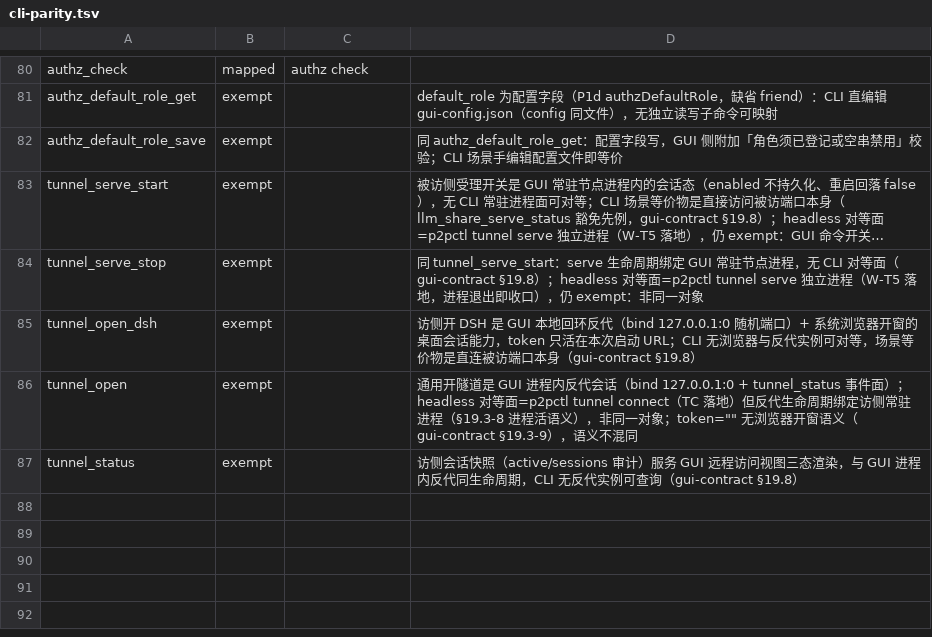
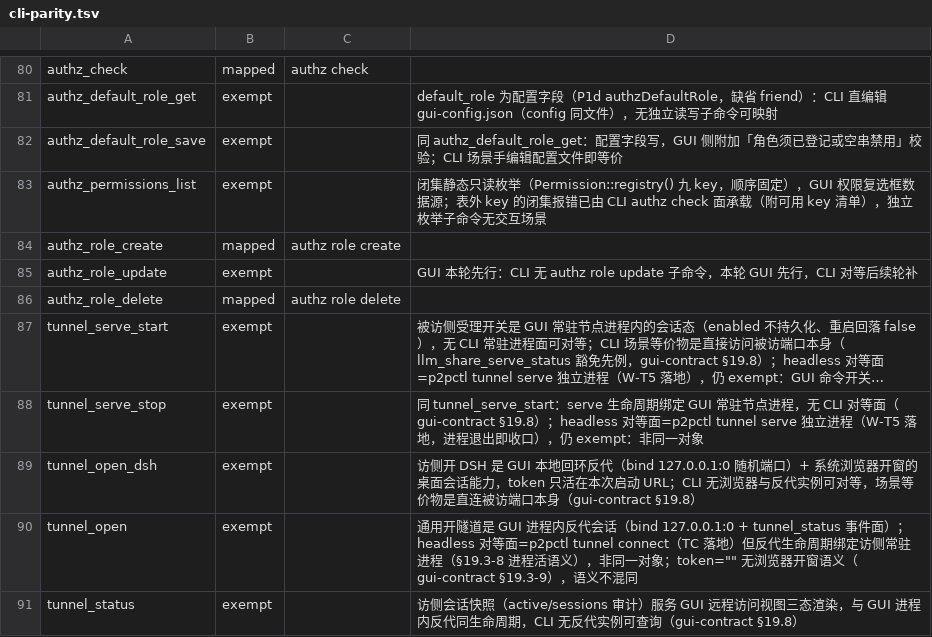
Before and after one commit to imeepos/p2p, a TSV file: scripts/check/cli-parity.tsv, drawn as a sheet; only a part is shown, gaps mark what is left out; long unchanged cells end in …; the diff names each change by its address in the sheet, - before the commit and + after, or states it on an @@ line.

Commit message:
feat(gui-tauri): authz 角色管理四命令（permissions_list/role_create/role_update/role_delete）
GUI「指定角色权限」命令面（gui-contract §18.5，plan §2 契约逐字）：闭集枚举 +
自定义角色创建/编辑/删除。

机理：permissions_list 直读 Permission::registry()（静态只读，无 CLI 对等面
exempt 登记）；create 复用 p2p-cli role_create（audit role.created 单写不双
落）；update 直调 p2p-authz 新 op update_role（AuthzError 经 to_string 上浮
可读中文）；delete 复用 p2p-cli role_delete（audit role.deleted），命令层前置
加好友默认角色闸（authzDefaultRole 相等即拒，防悬空默认角色，对齐
default_role_save 存在性校验语义）。报告类型 AuthzRoleMutationReport /
AuthzRoleDeleteReport serde camelCase 透出，role 视图复用 p2p-cli RoleView
与 role_list 同源。测试：命令层回环（新 authz_role_admin.rs 五用例）+ 契约
形状逐字断言（authz_contract.rs）+ cli-parity.tsv 四行登记（mapped 两条实测
p2pctl 存在）。

```diff
--- a/scripts/check/cli-parity.tsv
+++ b/scripts/check/cli-parity.tsv
+row 83: authz_permissions_list | exempt |  | 闭集静态只读枚举（Permission::registry() 九 key，顺序固定），GUI 权限复选框数据源；表外 key 的闭集报错已由 CLI authz check 面承载（附可用 key 清单），独立枚举子命令无交互场景
+row 84: authz_role_create | mapped | authz role create
+row 85: authz_role_update | exempt |  | GUI 本轮先行：CLI 无 authz role update 子命令，本轮 GUI 先行，CLI 对等后续轮补
+row 86: authz_role_delete | mapped | authz role delete
```
Also changed, not shown: 4 other files.
